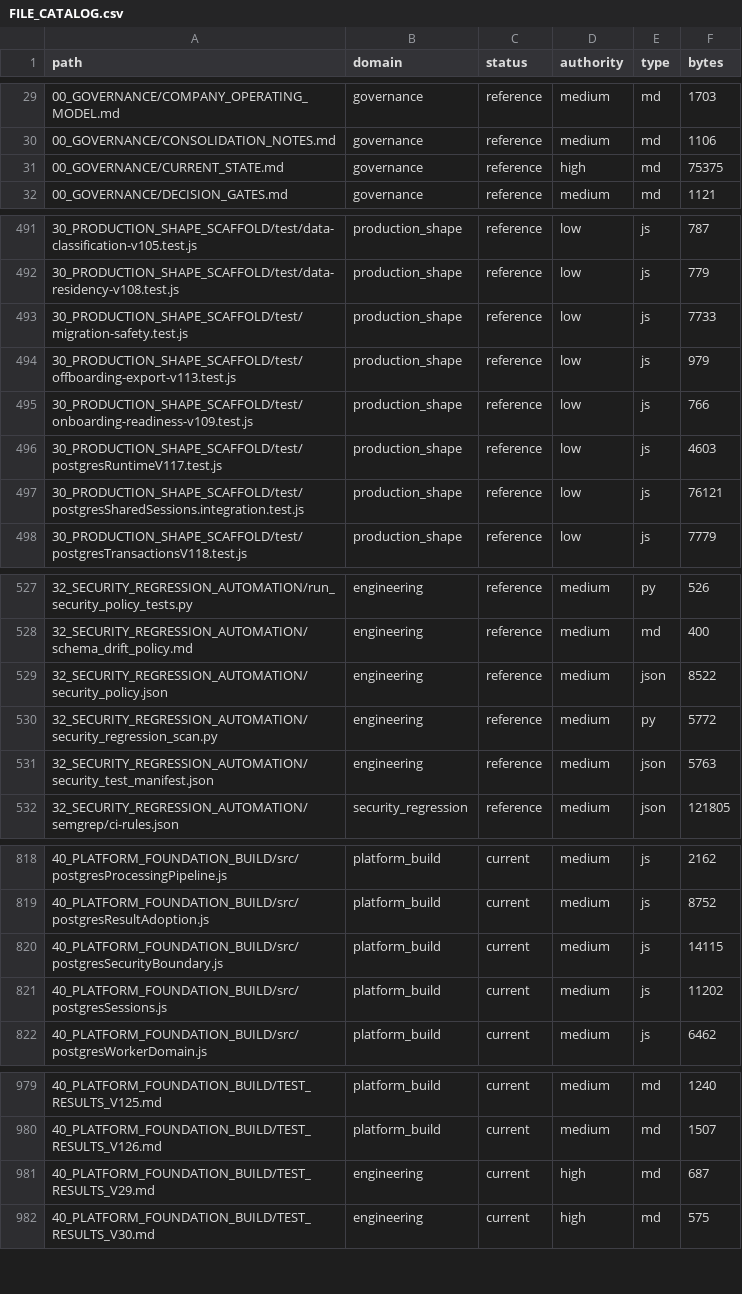
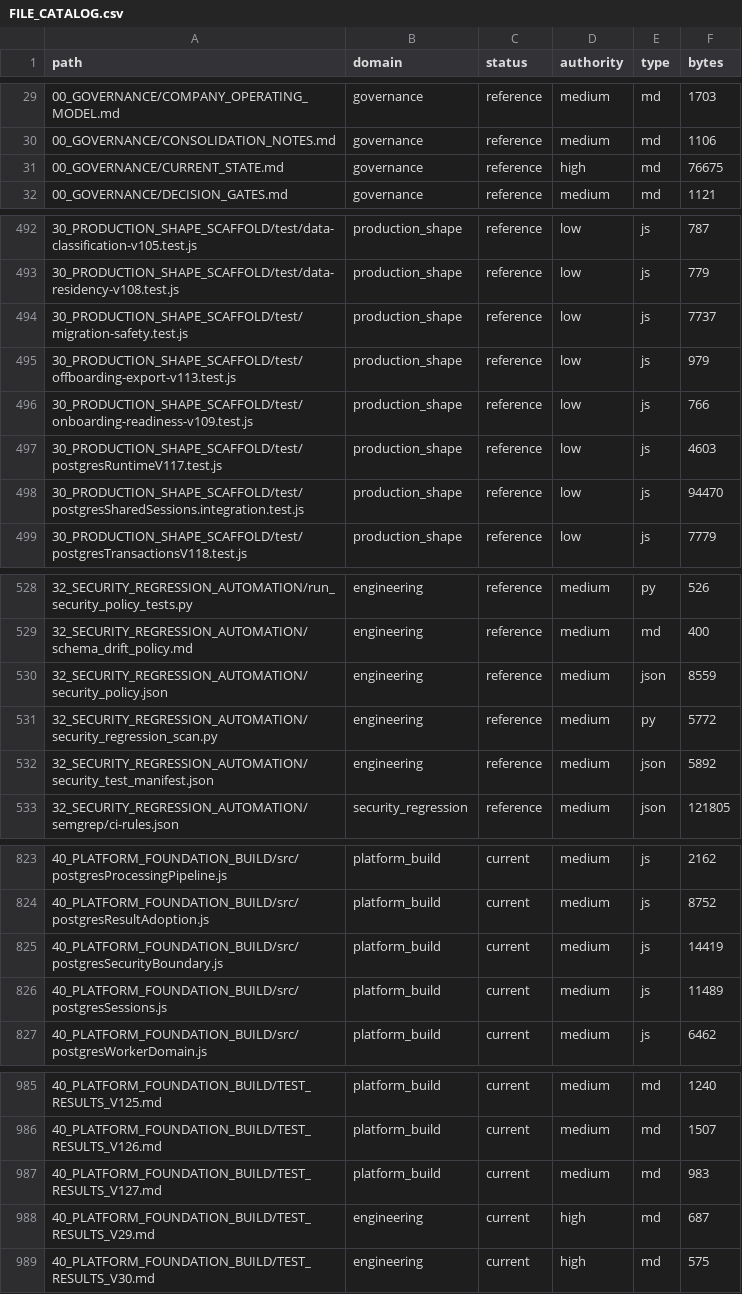
Before and after one commit to jackwilkins738-oss/legaltech-platform, a CSV file: 36_CLAUDE_KNOWLEDGE_ARCHITECTURE/FILE_CATALOG.csv, drawn as a sheet; only a part is shown, gaps mark what is left out; the diff covers the shown part only.

```diff
--- a/36_CLAUDE_KNOWLEDGE_ARCHITECTURE/FILE_CATALOG.csv
+++ b/36_CLAUDE_KNOWLEDGE_ARCHITECTURE/FILE_CATALOG.csv
@@ -30,3 +30,3 @@ path,domain,status,authority,type,bytes
 00_GOVERNANCE/CONSOLIDATION_NOTES.md,governance,reference,medium,md,1106
-00_GOVERNANCE/CURRENT_STATE.md,governance,reference,high,md,75375
+00_GOVERNANCE/CURRENT_STATE.md,governance,reference,high,md,76675
 00_GOVERNANCE/DECISION_GATES.md,governance,reference,medium,md,1121
@@ -492,3 +493,3 @@ path,domain,status,authority,type,bytes
 30_PRODUCTION_SHAPE_SCAFFOLD/test/data-residency-v108.test.js,production_shape,reference,low,js,779
-30_PRODUCTION_SHAPE_SCAFFOLD/test/migration-safety.test.js,production_shape,reference,low,js,7733
+30_PRODUCTION_SHAPE_SCAFFOLD/test/migration-safety.test.js,production_shape,reference,low,js,7737
 30_PRODUCTION_SHAPE_SCAFFOLD/test/offboarding-export-v113.test.js,production_shape,reference,low,js,979
@@ -496,3 +497,3 @@ path,domain,status,authority,type,bytes
 30_PRODUCTION_SHAPE_SCAFFOLD/test/postgresRuntimeV117.test.js,production_shape,reference,low,js,4603
-30_PRODUCTION_SHAPE_SCAFFOLD/test/postgresSharedSessions.integration.test.js,production_shape,reference,low,js,76121
+30_PRODUCTION_SHAPE_SCAFFOLD/test/postgresSharedSessions.integration.test.js,production_shape,reference,low,js,94470
 30_PRODUCTION_SHAPE_SCAFFOLD/test/postgresTransactionsV118.test.js,production_shape,reference,low,js,7779
@@ -528,5 +529,5 @@ path,domain,status,authority,type,bytes
 32_SECURITY_REGRESSION_AUTOMATION/schema_drift_policy.md,engineering,reference,medium,md,400
-32_SECURITY_REGRESSION_AUTOMATION/security_policy.json,engineering,reference,medium,json,8522
+32_SECURITY_REGRESSION_AUTOMATION/security_policy.json,engineering,reference,medium,json,8559
 32_SECURITY_REGRESSION_AUTOMATION/security_regression_scan.py,engineering,reference,medium,py,5772
-32_SECURITY_REGRESSION_AUTOMATION/security_test_manifest.json,engineering,reference,medium,json,5763
+32_SECURITY_REGRESSION_AUTOMATION/security_test_manifest.json,engineering,reference,medium,json,5892
 32_SECURITY_REGRESSION_AUTOMATION/semgrep/ci-rules.json,security_regression,reference,medium,json,121805
@@ -819,4 +824,4 @@ path,domain,status,authority,type,bytes
 40_PLATFORM_FOUNDATION_BUILD/src/postgresResultAdoption.js,platform_build,current,medium,js,8752
-40_PLATFORM_FOUNDATION_BUILD/src/postgresSecurityBoundary.js,platform_build,current,medium,js,14115
-40_PLATFORM_FOUNDATION_BUILD/src/postgresSessions.js,platform_build,current,medium,js,11202
+40_PLATFORM_FOUNDATION_BUILD/src/postgresSecurityBoundary.js,platform_build,current,medium,js,14419
+40_PLATFORM_FOUNDATION_BUILD/src/postgresSessions.js,platform_build,current,medium,js,11489
 40_PLATFORM_FOUNDATION_BUILD/src/postgresWorkerDomain.js,platform_build,current,medium,js,6462
@@ -980,2 +986,3 @@ path,domain,status,authority,type,bytes
 40_PLATFORM_FOUNDATION_BUILD/TEST_RESULTS_V126.md,platform_build,current,medium,md,1507
+40_PLATFORM_FOUNDATION_BUILD/TEST_RESULTS_V127.md,platform_build,current,medium,md,983
 40_PLATFORM_FOUNDATION_BUILD/TEST_RESULTS_V29.md,engineering,current,high,md,687
```
Also changed, not shown: 6 added rows and 3 edited cells elsewhere in this file, 17 other files.
